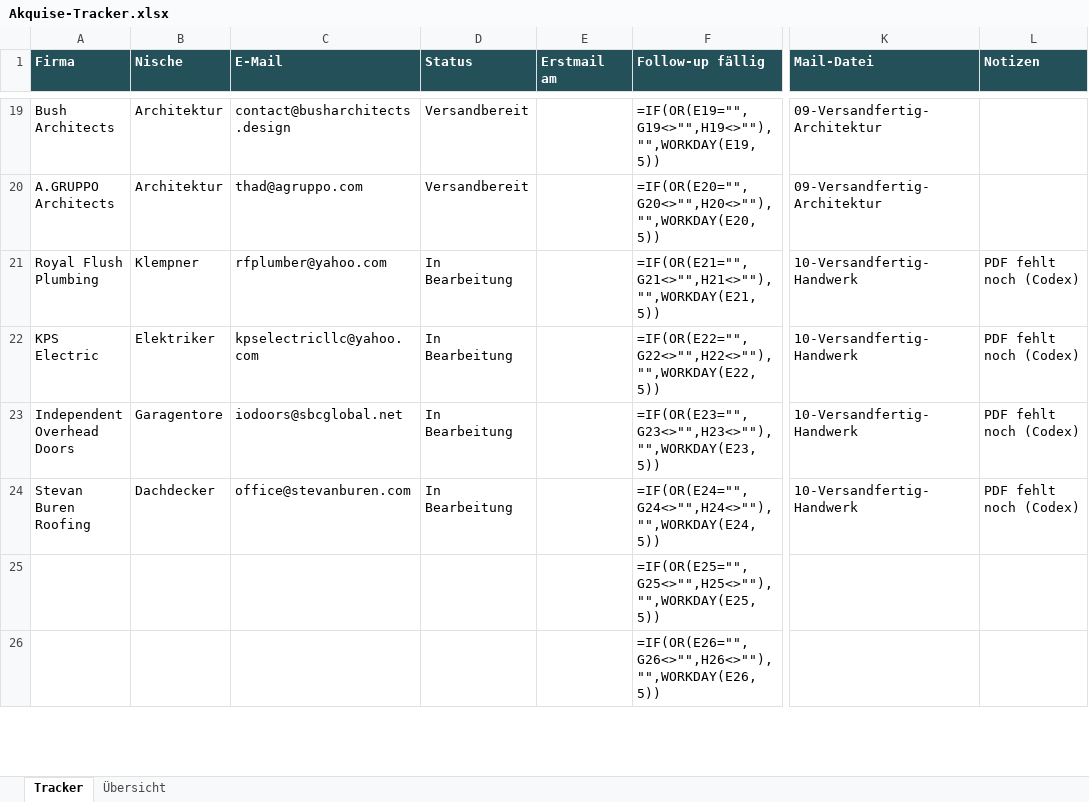
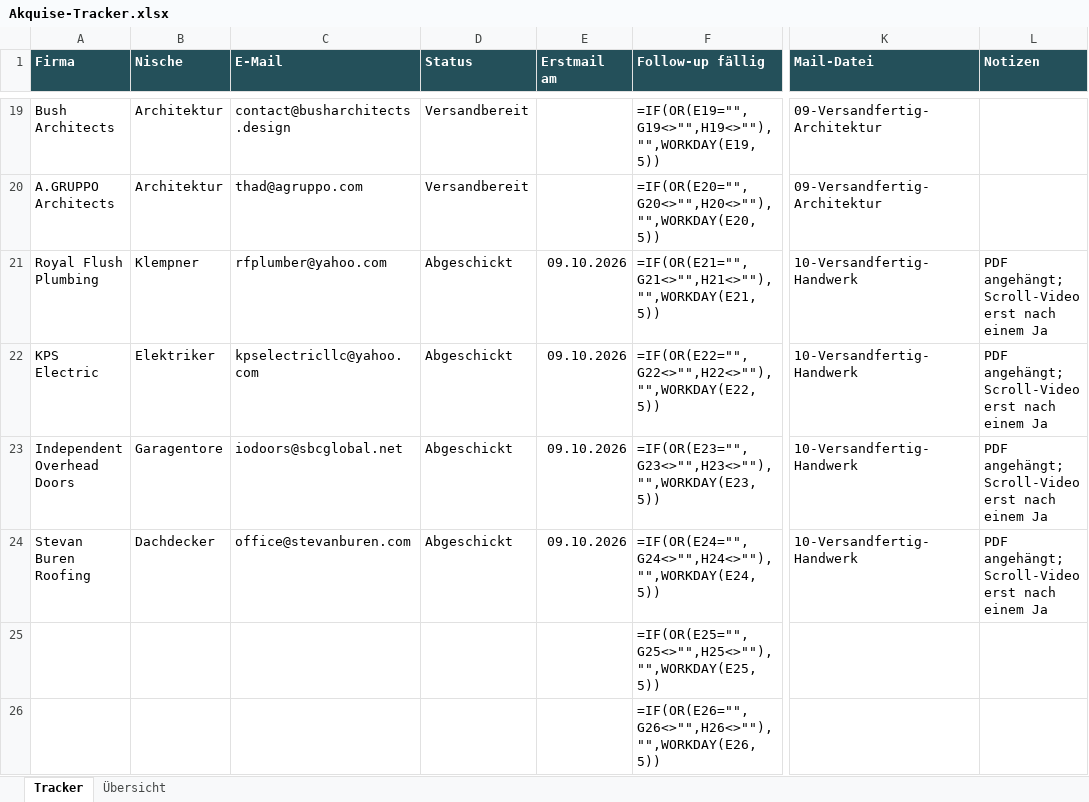
Before and after one commit to Northframe-design/business-infos, an Excel workbook: 03 Vertrieb/Akquise-Tracker.xlsx, sheet Tracker, drawn as a sheet; only a part is shown, gaps mark what is left out; values as stored, in another font and other column widths than the file's, no borders; formulas without a stored value are shown as written; conditional formats not drawn; the diff names each change by its address in the sheet, - before the commit and + after, or states it on an @@ line.

```diff
--- a/03 Vertrieb/Akquise-Tracker.xlsx (sheet Tracker)
+++ b/03 Vertrieb/Akquise-Tracker.xlsx (sheet Tracker)
-D21:D24 (Status): In Bearbeitung
+D21:D24 (Status): Abgeschickt
-E21:E24 (Erstmail am): (empty)
+E21:E24 (Erstmail am): 09.10.2026
-L21:L24 (Notizen): PDF fehlt noch (Codex)
+L21:L24 (Notizen): PDF angehängt; Scroll-Video erst nach einem Ja
```
Also changed, not shown: 7 other files.
